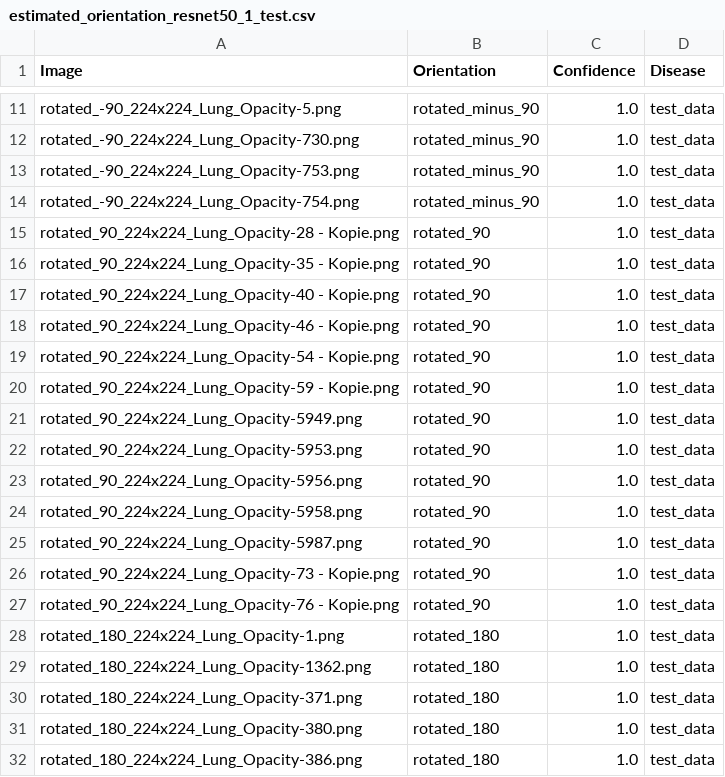
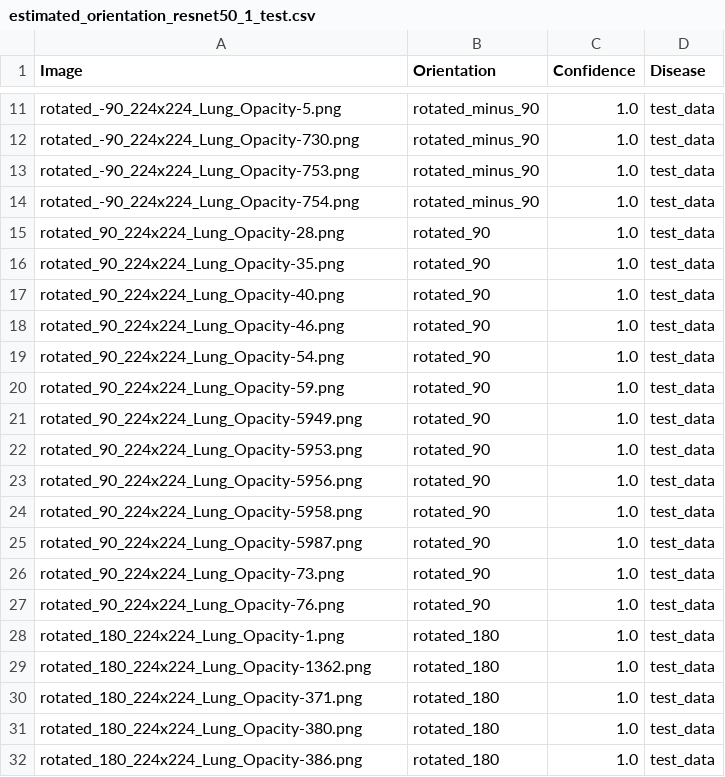
Before and after one commit to valste/ds_aug24_lung_desease_classification, a CSV file: models/resnet/resnet50_1/estimated_orientation_resnet50_1_test.csv, drawn as a sheet; only a part is shown, gaps mark what is left out.

```diff
--- a/models/resnet/resnet50_1/estimated_orientation_resnet50_1_test.csv
+++ b/models/resnet/resnet50_1/estimated_orientation_resnet50_1_test.csv
@@ -14,8 +14,8 @@ rotated_-90_224x224_Lung_Opacity-753.png,rotated_minus_90,1.0,test_data
 rotated_-90_224x224_Lung_Opacity-754.png,rotated_minus_90,1.0,test_data
-rotated_90_224x224_Lung_Opacity-28 - Kopie.png,rotated_90,1.0,test_data
-rotated_90_224x224_Lung_Opacity-35 - Kopie.png,rotated_90,1.0,test_data
-rotated_90_224x224_Lung_Opacity-40 - Kopie.png,rotated_90,1.0,test_data
-rotated_90_224x224_Lung_Opacity-46 - Kopie.png,rotated_90,1.0,test_data
-rotated_90_224x224_Lung_Opacity-54 - Kopie.png,rotated_90,1.0,test_data
-rotated_90_224x224_Lung_Opacity-59 - Kopie.png,rotated_90,1.0,test_data
+rotated_90_224x224_Lung_Opacity-28.png,rotated_90,1.0,test_data
+rotated_90_224x224_Lung_Opacity-35.png,rotated_90,1.0,test_data
+rotated_90_224x224_Lung_Opacity-40.png,rotated_90,1.0,test_data
+rotated_90_224x224_Lung_Opacity-46.png,rotated_90,1.0,test_data
+rotated_90_224x224_Lung_Opacity-54.png,rotated_90,1.0,test_data
+rotated_90_224x224_Lung_Opacity-59.png,rotated_90,1.0,test_data
 rotated_90_224x224_Lung_Opacity-5949.png,rotated_90,1.0,test_data
@@ -25,4 +25,4 @@ rotated_90_224x224_Lung_Opacity-5958.png,rotated_90,1.0,test_data
 rotated_90_224x224_Lung_Opacity-5987.png,rotated_90,1.0,test_data
-rotated_90_224x224_Lung_Opacity-73 - Kopie.png,rotated_90,1.0,test_data
-rotated_90_224x224_Lung_Opacity-76 - Kopie.png,rotated_90,1.0,test_data
+rotated_90_224x224_Lung_Opacity-73.png,rotated_90,1.0,test_data
+rotated_90_224x224_Lung_Opacity-76.png,rotated_90,1.0,test_data
 rotated_180_224x224_Lung_Opacity-1.png,rotated_180,1.0,test_data
```
Also changed, not shown: 23 other files.
